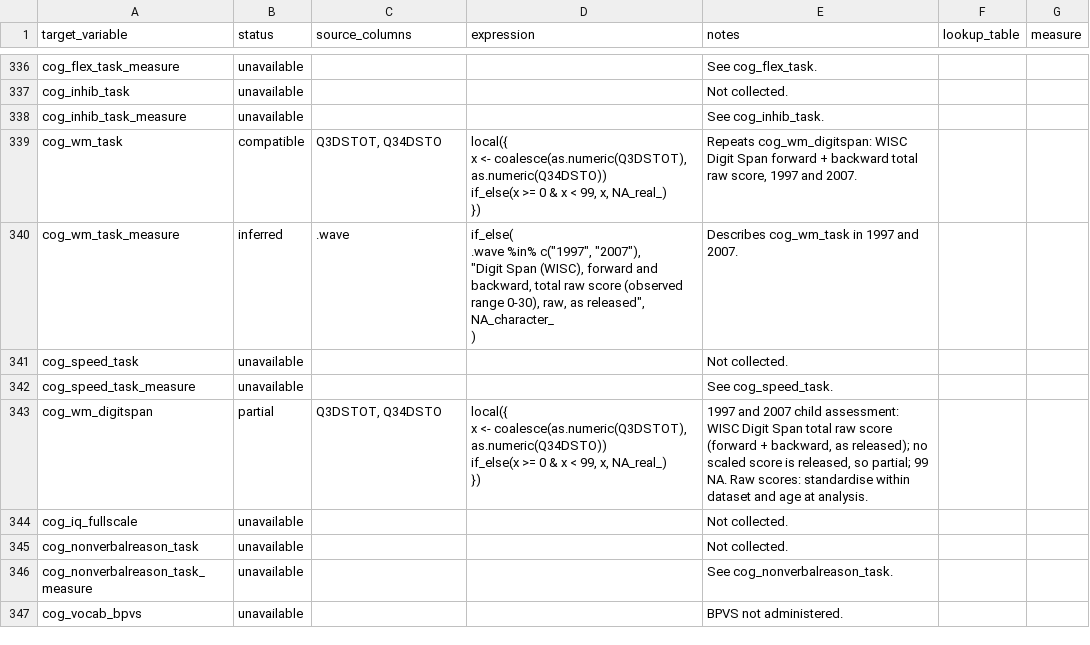
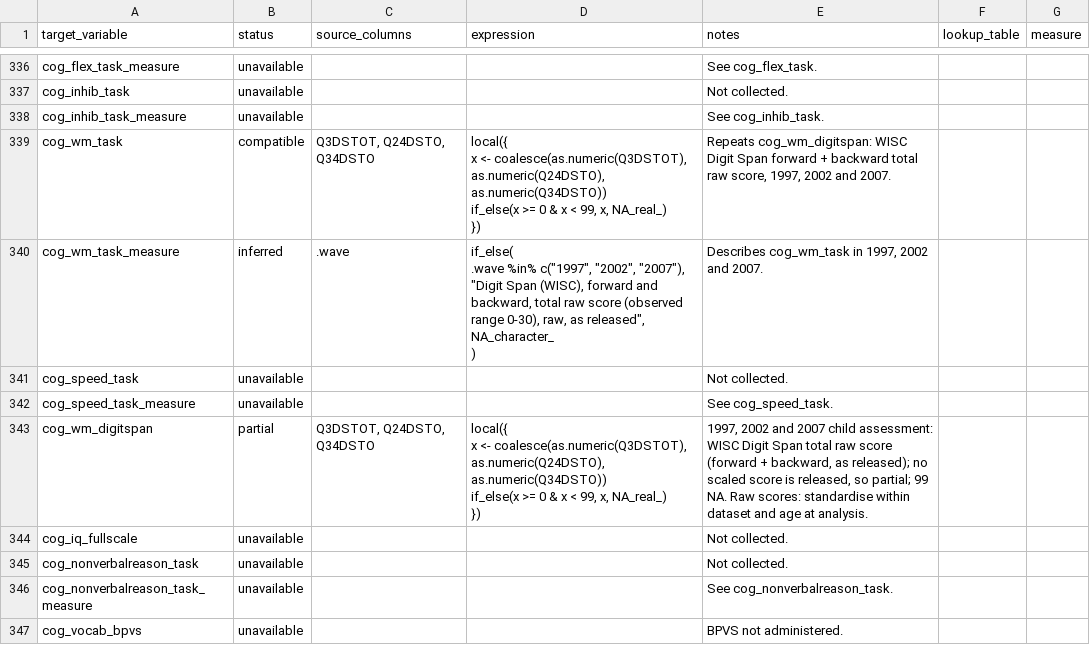
Before and after one commit to Motivation-and-Behaviour/bigger_picture, a CSV file: harmonisation/datasets/BPIPD-46/variables.csv, drawn as a sheet; only a part is shown, gaps mark what is left out.

```diff
--- a/harmonisation/datasets/BPIPD-46/variables.csv
+++ b/harmonisation/datasets/BPIPD-46/variables.csv
@@ -2016,17 +2016,17 @@ cog_inhib_task,unavailable,,,Not collected.,,
 cog_inhib_task_measure,unavailable,,,See cog_inhib_task.,,
-cog_wm_task,compatible,"Q3DSTOT, Q34DSTO","local({
-  x <- coalesce(as.numeric(Q3DSTOT), as.numeric(Q34DSTO))
-  if_else(x >= 0 & x < 99, x, NA_real_)
-})","Repeats cog_wm_digitspan: WISC Digit Span forward + backward total raw score, 1997 and 2007.",,
-cog_wm_task_measure,inferred,.wave,"if_else(
-  .wave %in% c(""1997"", ""2007""),
-  ""Digit Span (WISC), forward and backward, total raw score (observed range 0-30), raw, as released"",
-  NA_character_
-)",Describes cog_wm_task in 1997 and 2007.,,
+cog_wm_task,compatible,"Q3DSTOT, Q24DSTO, Q34DSTO","local({
+  x <- coalesce(as.numeric(Q3DSTOT), as.numeric(Q24DSTO), as.numeric(Q34DSTO))
+  if_else(x >= 0 & x < 99, x, NA_real_)
+})","Repeats cog_wm_digitspan: WISC Digit Span forward + backward total raw score, 1997, 2002 and 2007.",,
+cog_wm_task_measure,inferred,.wave,"if_else(
+  .wave %in% c(""1997"", ""2002"", ""2007""),
+  ""Digit Span (WISC), forward and backward, total raw score (observed range 0-30), raw, as released"",
+  NA_character_
+)","Describes cog_wm_task in 1997, 2002 and 2007.",,
 cog_speed_task,unavailable,,,Not collected.,,
 cog_speed_task_measure,unavailable,,,See cog_speed_task.,,
-cog_wm_digitspan,partial,"Q3DSTOT, Q34DSTO","local({
-  x <- coalesce(as.numeric(Q3DSTOT), as.numeric(Q34DSTO))
-  if_else(x >= 0 & x < 99, x, NA_real_)
-})","1997 and 2007 child assessment: WISC Digit Span total raw score (forward + backward, as released); no scaled score is released, so partial; 99 NA. Raw scores: standardise within dataset and age at analysis.",,
+cog_wm_digitspan,partial,"Q3DSTOT, Q24DSTO, Q34DSTO","local({
+  x <- coalesce(as.numeric(Q3DSTOT), as.numeric(Q24DSTO), as.numeric(Q34DSTO))
+  if_else(x >= 0 & x < 99, x, NA_real_)
+})","1997, 2002 and 2007 child assessment: WISC Digit Span total raw score (forward + backward, as released); no scaled score is released, so partial; 99 NA. Raw scores: standardise within dataset and age at analysis.",,
 cog_iq_fullscale,unavailable,,,Not collected.,,
```
Also changed, not shown: harmonisation/datasets/BPIPD-270/variables.csv, harmonisation/datasets/BPIPD-278/variables.csv, 5 other files.
